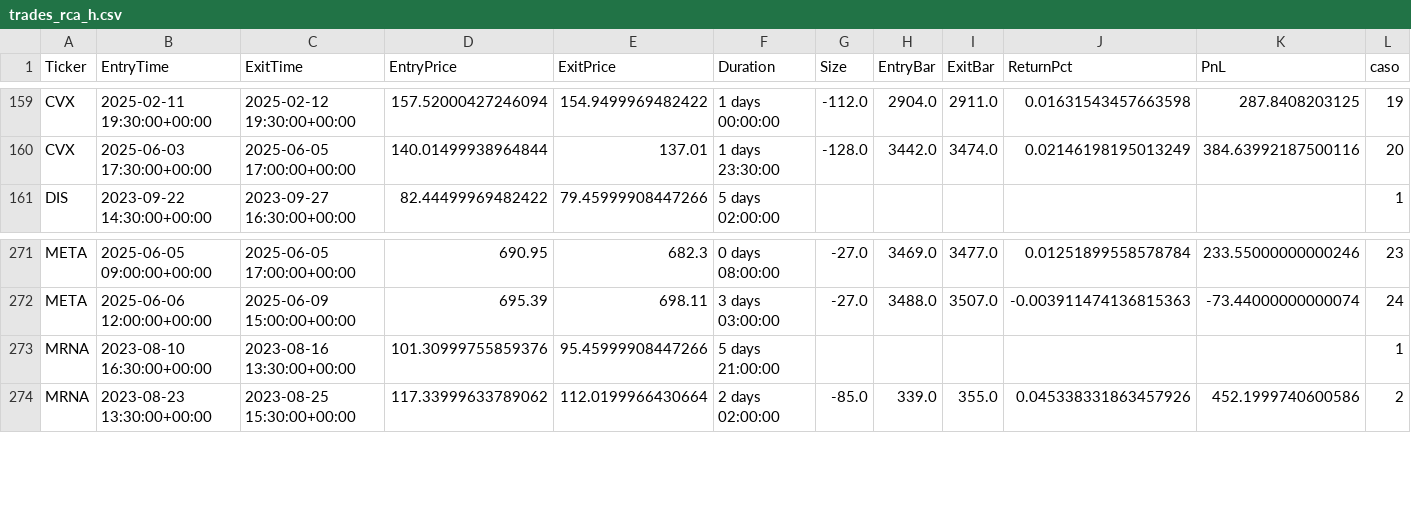
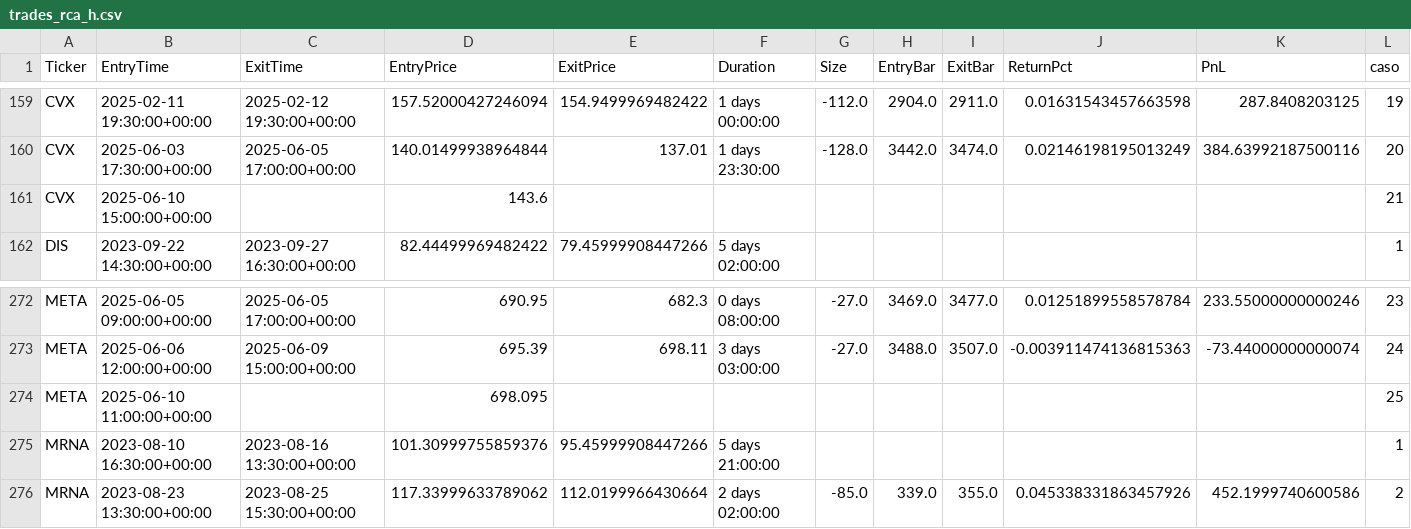
Before and after one commit to kaliinversionesyservicios/TraderEstrategias, a CSV file: data/backtesting/trades_rca_h.csv, drawn as a sheet; only a part is shown, gaps mark what is left out; the diff names each change by its address in the sheet, - before the commit and + after, or states it on an @@ line.

Commit message:
Update data notebook BreakOut_Acista

```diff
--- a/data/backtesting/trades_rca_h.csv
+++ b/data/backtesting/trades_rca_h.csv
+row 161: CVX | 2025-06-10 15:00:00+00:00 |  | 143.6 |  |  |  |  |  |  |  | 21
+row 274: META | 2025-06-10 11:00:00+00:00 |  | 698.095 |  |  |  |  |  |  |  | 25
```
Also changed, not shown: data/backtesting/estadisticas_rca_h.csv, 1 other file.
